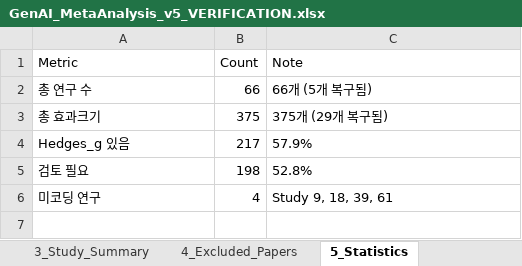
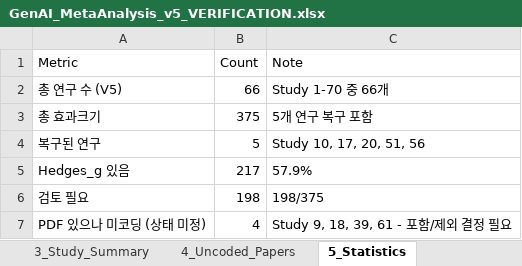
Before and after one commit to HosungYou/Generative-AI-in-Higher-Education, an Excel workbook: data/03_final/GenAI_MetaAnalysis_v5_VERIFICATION.xlsx, sheet 5_Statistics, drawn as a sheet; values as stored, in another font and other column widths than the file's, no borders; removed rows and columns are numbered as before the commit, all else as after; the diff names each change by its address in the sheet, - before the commit and + after, or states it on an @@ line.

```diff
--- a/data/03_final/GenAI_MetaAnalysis_v5_VERIFICATION.xlsx (sheet 5_Statistics)
+++ b/data/03_final/GenAI_MetaAnalysis_v5_VERIFICATION.xlsx (sheet 5_Statistics)
-sheet tab: 4_Excluded_Papers
+sheet tab: 4_Uncoded_Papers
-row 2: 총 연구 수 | 66 | 66개 (5개 복구됨)
+row 2: 총 연구 수 (V5) | 66 | Study 1-70 중 66개
-C3 (Note): 375개 (29개 복구됨)
+C3 (Note): 5개 연구 복구 포함
+row 4: 복구된 연구 | 5 | Study 10, 17, 20, 51, 56
-C6 (Note): 52.8%
+C6 (Note): 198/375
-row 6: 미코딩 연구 | 4 | Study 9, 18, 39, 61
+row 7: PDF 있으나 미코딩 (상태 미정) | 4 | Study 9, 18, 39, 61 - 포함/제외 결정 필요
```
Also changed, not shown: sheet 4_Uncoded_Papers, 1 other file.
